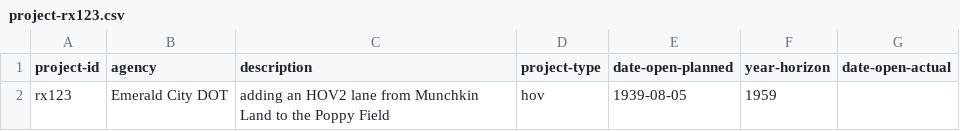
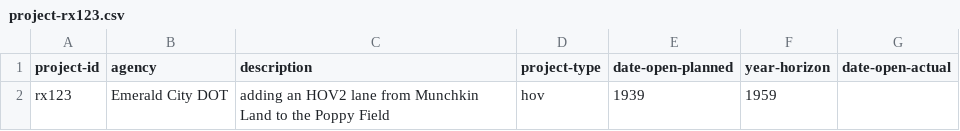
Before and after one commit to e-lo/forecastcards, a CSV file: examples/emeraldcitydot-rx123-yellowbrickroadhov/project-rx123.csv, drawn as a sheet.

```diff
--- a/examples/emeraldcitydot-rx123-yellowbrickroadhov/project-rx123.csv
+++ b/examples/emeraldcitydot-rx123-yellowbrickroadhov/project-rx123.csv
@@ -1,2 +1,2 @@
 "project-id","agency","description","project-type","date-open-planned","year-horizon", "date-open-actual"
-"rx123","Emerald City DOT","adding an HOV2 lane from Munchkin Land to the Poppy Field","hov",1939-08-05,1959,
+"rx123","Emerald City DOT","adding an HOV2 lane from Munchkin Land to the Poppy Field","hov",1939,1959,
```
Also changed, not shown: examples/emeraldcitydot-rx123-yellowbrickroadhov/forecasts/forecast-A1-1960-1940-F1.csv, 1 other file.
